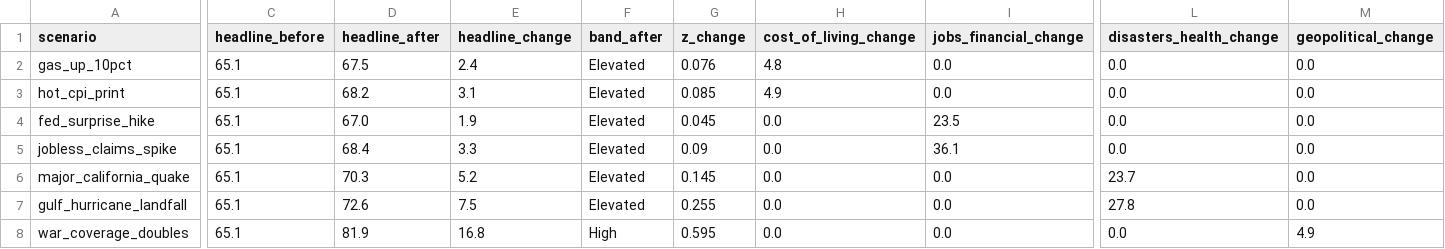
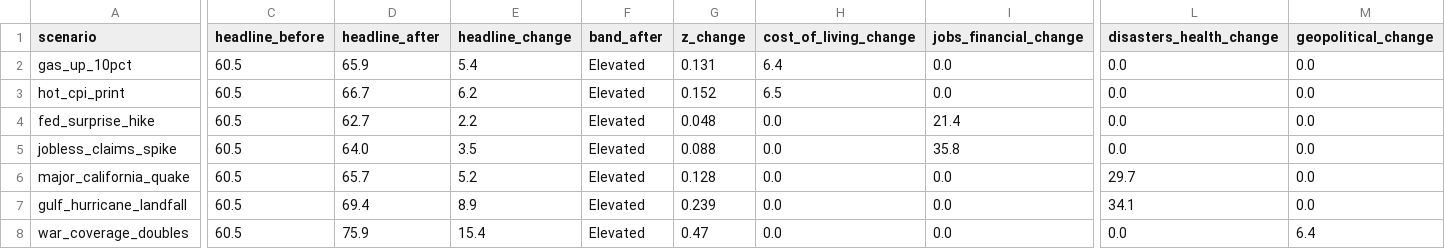
Before and after one commit to WBH-rbg/anxiety-index, a CSV file: output/scenarios.csv, drawn as a sheet; only a part is shown, gaps mark what is left out; the diff covers the shown part only; the diff names each change by its address in the sheet, - before the commit and + after, or states it on an @@ line.

```diff
--- a/output/scenarios.csv
+++ b/output/scenarios.csv
-C2:C8 (headline_before): 65.1
+C2:C8 (headline_before): 60.5
-D2 (headline_after): 67.5
+D2 (headline_after): 65.9
-E2 (headline_change): 2.4
+E2 (headline_change): 5.4
-G2 (z_change): 0.076
+G2 (z_change): 0.131
-H2 (cost_of_living_change): 4.8
+H2 (cost_of_living_change): 6.4
-D3 (headline_after): 68.2
+D3 (headline_after): 66.7
-E3 (headline_change): 3.1
+E3 (headline_change): 6.2
-G3 (z_change): 0.085
+G3 (z_change): 0.152
-H3 (cost_of_living_change): 4.9
+H3 (cost_of_living_change): 6.5
-D4 (headline_after): 67.0
+D4 (headline_after): 62.7
-E4 (headline_change): 1.9
+E4 (headline_change): 2.2
-G4 (z_change): 0.045
+G4 (z_change): 0.048
-I4 (jobs_financial_change): 23.5
+I4 (jobs_financial_change): 21.4
-D5 (headline_after): 68.4
+D5 (headline_after): 64.0
-E5 (headline_change): 3.3
+E5 (headline_change): 3.5
-G5 (z_change): 0.09
+G5 (z_change): 0.088
-I5 (jobs_financial_change): 36.1
+I5 (jobs_financial_change): 35.8
-D6 (headline_after): 70.3
+D6 (headline_after): 65.7
-G6 (z_change): 0.145
+G6 (z_change): 0.128
-L6 (disasters_health_change): 23.7
+L6 (disasters_health_change): 29.7
-D7 (headline_after): 72.6
+D7 (headline_after): 69.4
-E7 (headline_change): 7.5
+E7 (headline_change): 8.9
-G7 (z_change): 0.255
+G7 (z_change): 0.239
-L7 (disasters_health_change): 27.8
+L7 (disasters_health_change): 34.1
-D8 (headline_after): 81.9
+D8 (headline_after): 75.9
-E8 (headline_change): 16.8
+E8 (headline_change): 15.4
-F8 (band_after): High
+F8 (band_after): Elevated
-G8 (z_change): 0.595
+G8 (z_change): 0.47
-M8 (geopolitical_change): 4.9
+M8 (geopolitical_change): 6.4
```
Also changed, not shown: 19 edited cells elsewhere in this file, output/contribution_recent.csv, output/dimension_weekly.csv, 26 other files.
